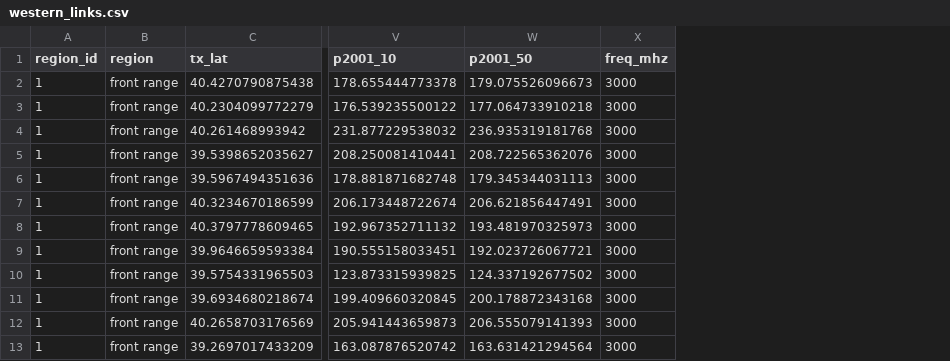
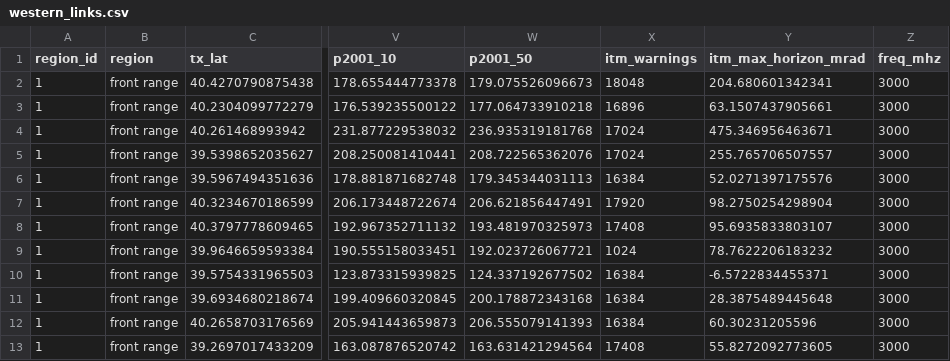
Before and after one commit to nicklasorte/matlab_itm, a CSV file: docs/model_comparison/chart_data/western_links.csv, drawn as a sheet; only a part is shown, gaps mark what is left out; the diff names each change by its address in the sheet, - before the commit and + after, or states it on an @@ line.

```diff
--- a/docs/model_comparison/chart_data/western_links.csv
+++ b/docs/model_comparison/chart_data/western_links.csv
+column X (itm_warnings), rows 2-13: 18048 | 16896 | 17024 | 17024 | 16384 | 17920 | 17408 | 1024 | 16384 | 16384 | 16384 | 17408
+column Y (itm_max_horizon_mrad), rows 2-13: 204.680601342341 | 63.1507437905661 | 475.346956463671 | 255.765706507557 | 52.0271397175576 | 98.2750254298904 | 95.6935833803107 | 78.7622206183232 | -6.5722834455371 | 28.3875489445648 | 60.30231205596 | 55.8272092773605
```
Also changed, not shown: 8 other files.
